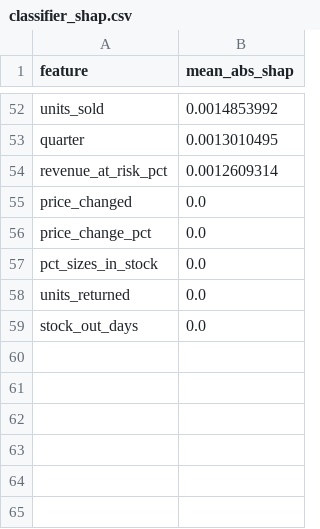
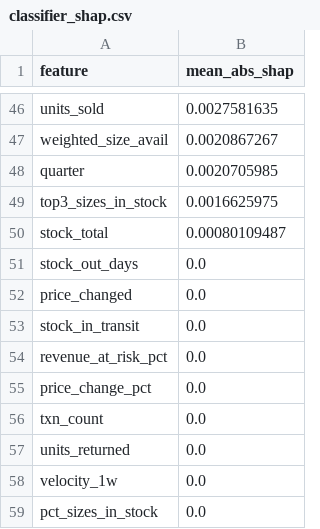
Before and after one commit to sagebhardt/pricing-optimization-ynk, a CSV file: models/hoka/classifier_shap.csv, drawn as a sheet; only a part is shown, gaps mark what is left out; removed rows and columns are numbered as before the commit, all else as after; the diff covers the shown part only; the diff names each change by its address in the sheet, - before the commit and + after, or states it on an @@ line.

```diff
--- a/models/hoka/classifier_shap.csv
+++ b/models/hoka/classifier_shap.csv
-B46 (mean_abs_shap): 0.0014853992
+B46 (mean_abs_shap): 0.0027581635
+row 47: weighted_size_avail | 0.0020867267
-B48 (mean_abs_shap): 0.0013010495
+B48 (mean_abs_shap): 0.0020705985
-row 54: revenue_at_risk_pct | 0.0012609314
+row 49: top3_sizes_in_stock | 0.0016625975
+row 50: stock_total | 0.00080109487
@@ row 59 moved to row 51: stock_out_days @@
+row 53: stock_in_transit | 0.0
+row 54: revenue_at_risk_pct | 0.0
+row 56: txn_count | 0.0
@@ row 58 moved to row 57: units_returned @@
+row 58: velocity_1w | 0.0
```
Also changed, not shown: 19 added rows, 25 removed rows and 25 edited cells elsewhere in this file, models/hoka/regressor_shap.csv, 16 other files.
